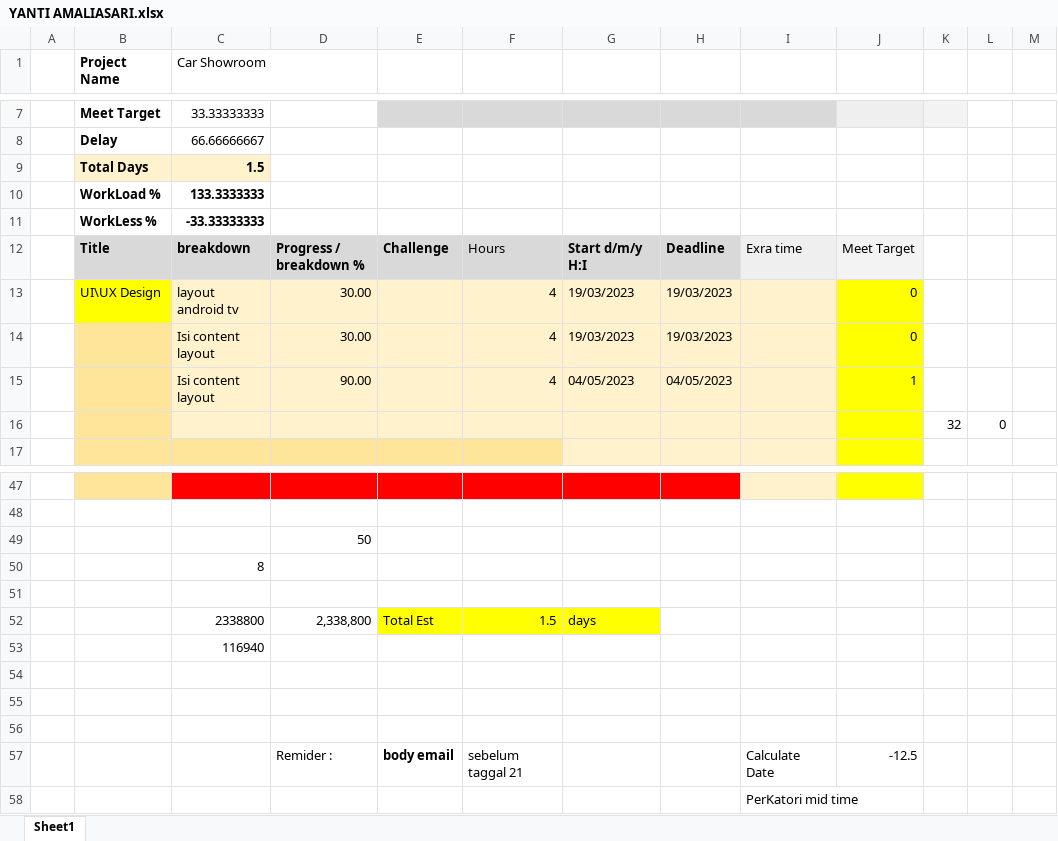
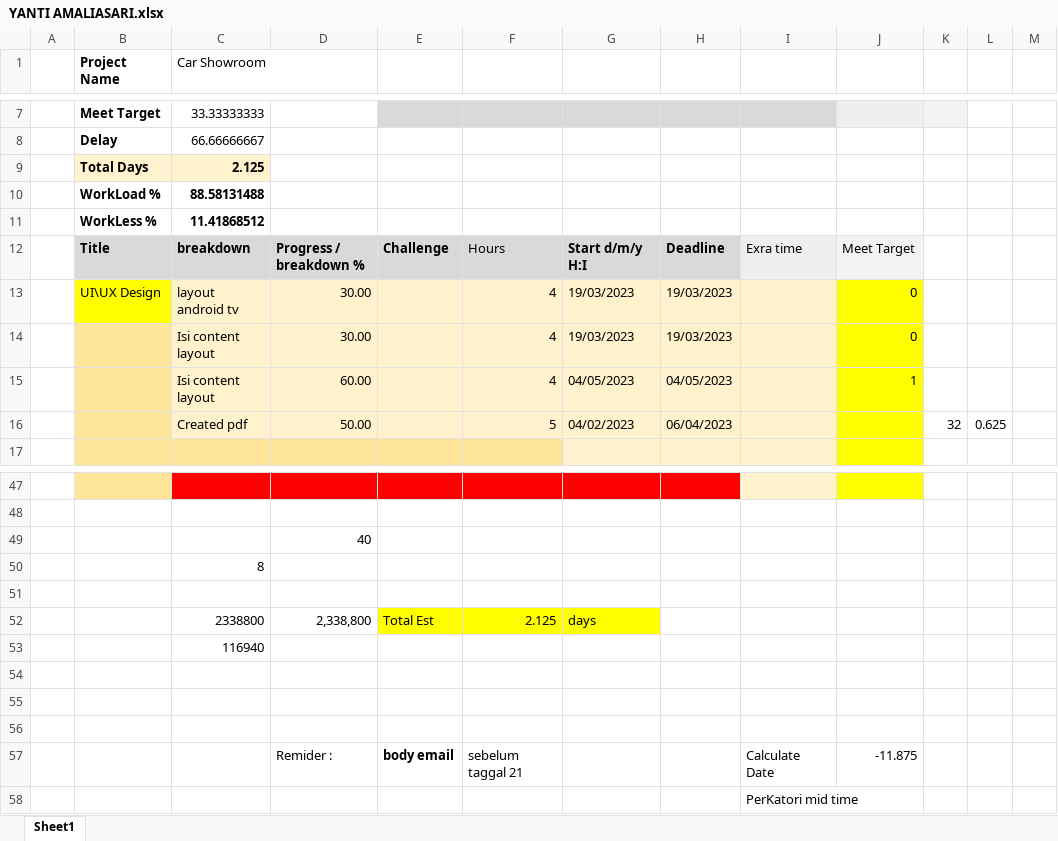
Before and after one commit to rioaryan123/car_showroom, an Excel workbook: Scrum/YANTI AMALIASARI.xlsx, sheet Sheet1, drawn as a sheet; only a part is shown, gaps mark what is left out; values as stored, in another font and other column widths than the file's, no borders; charts and pictures and conditional formats not drawn; removed rows and columns are numbered as before the commit, all else as after; the diff names each change by its address in the sheet, - before the commit and + after, or states it on an @@ line.

Commit message:
Add files via upload

```diff
--- a/Scrum/YANTI AMALIASARI.xlsx (sheet Sheet1)
+++ b/Scrum/YANTI AMALIASARI.xlsx (sheet Sheet1)
-C9 (Car Showroom): 1.5
+C9 (Car Showroom): 2.125
-C10 (Car Showroom): 133.3333333
+C10 (Car Showroom): 88.58131488
-C11 (Car Showroom): -33.33333333
+C11 (Car Showroom): 11.41868512
-D15: 90.00
+D15: 60.00
-row 16:  |  |  |  |  |  |  |  |  |  | 32 | 0
+row 16:  |  | Created pdf | 50.00 |  | 5 | 04/02/2023 | 06/04/2023 |  |  | 32 | 0.625
-D49: 50
+D49: 40
-F52: 1.5
+F52: 2.125
-J57: -12.5
+J57: -11.875
```
Also changed, not shown: charts or pictures.
